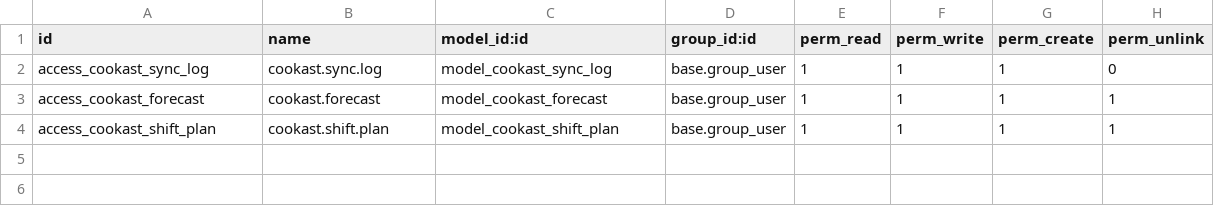
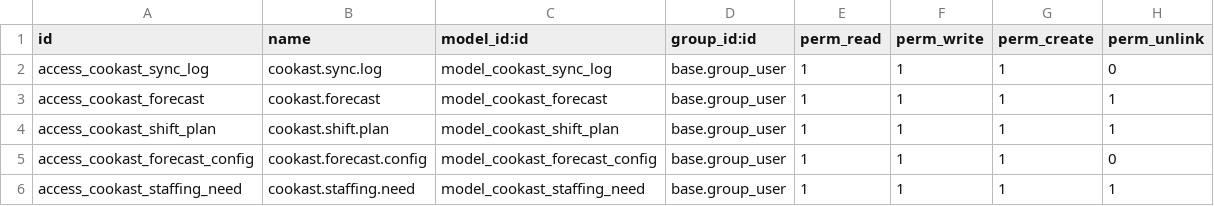
Before and after one commit to jonimax11000/Odoo, a CSV file: security/ir.model.access.csv, drawn as a sheet; the diff names each change by its address in the sheet, - before the commit and + after, or states it on an @@ line.

```diff
--- a/security/ir.model.access.csv
+++ b/security/ir.model.access.csv
+row 5: access_cookast_forecast_config | cookast.forecast.config | model_cookast_forecast_config | base.group_user | 1 | 1 | 1 | 0
+row 6: access_cookast_staffing_need | cookast.staffing.need | model_cookast_staffing_need | base.group_user | 1 | 1 | 1 | 1
```
Also changed, not shown: 14 other files.
